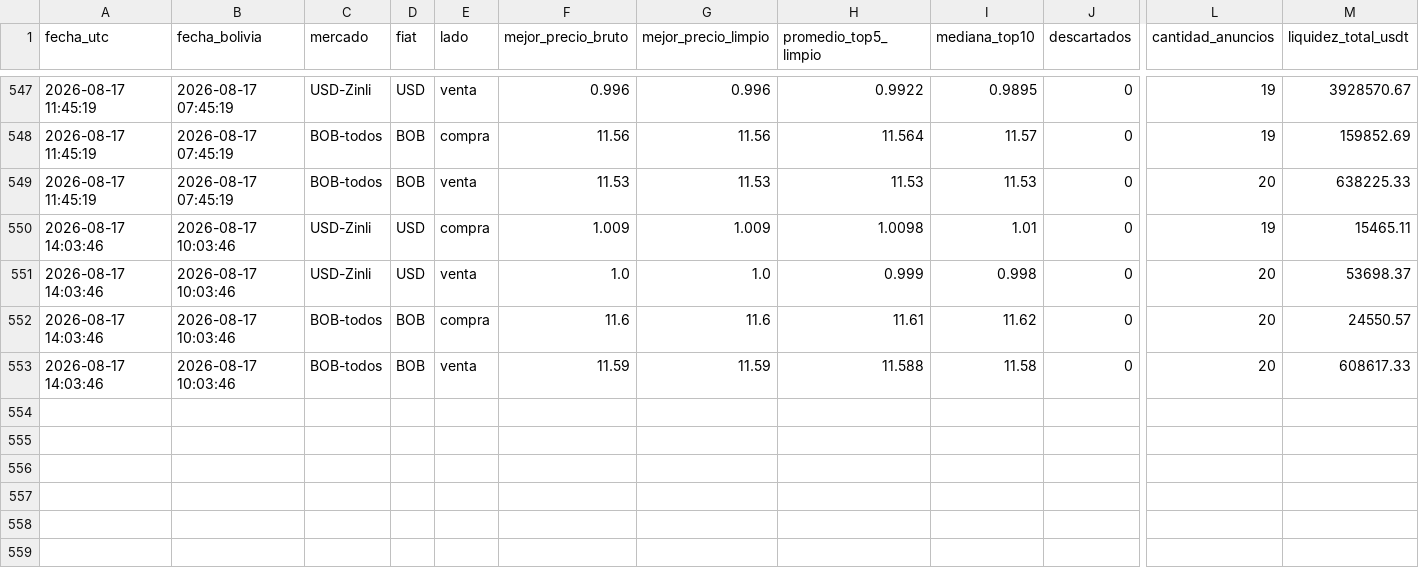
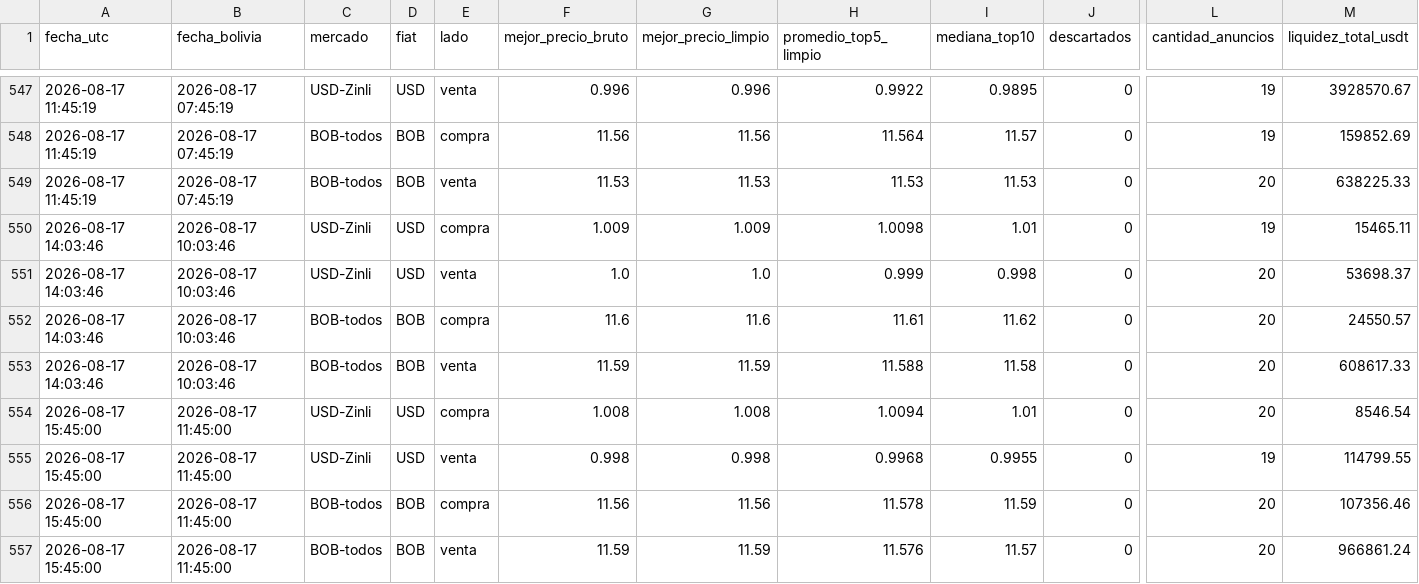
Before and after one commit to rodrigosergiotorre/binance-p2p-tracker, a CSV file: data.csv, drawn as a sheet; only a part is shown, gaps mark what is left out; rows hold the shown columns only; the diff names each change by its address in the sheet, - before the commit and + after, or states it on an @@ line.

```diff
--- a/data.csv
+++ b/data.csv
+row 554: 2026-08-17 15:45:00 | 2026-08-17 11:45:00 | USD-Zinli | USD | compra | 1.008 | 1.008 | 1.0094 | 1.01 | 0 | 20 | 8546.54
+row 555: 2026-08-17 15:45:00 | 2026-08-17 11:45:00 | USD-Zinli | USD | venta | 0.998 | 0.998 | 0.9968 | 0.9955 | 0 | 19 | 114799.55
+row 556: 2026-08-17 15:45:00 | 2026-08-17 11:45:00 | BOB-todos | BOB | compra | 11.56 | 11.56 | 11.578 | 11.59 | 0 | 20 | 107356.46
+row 557: 2026-08-17 15:45:00 | 2026-08-17 11:45:00 | BOB-todos | BOB | venta | 11.59 | 11.59 | 11.576 | 11.57 | 0 | 20 | 966861.24
```
Also changed, not shown: historico_bob.csv, 1 other file.
